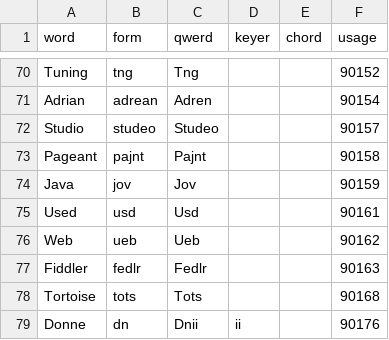
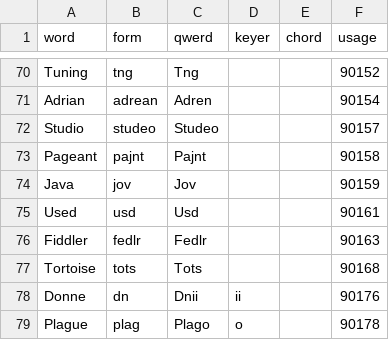
Before and after one commit to codepoke-kk/qwertigraphy, a CSV file: qwertigraph/dictionaries/anniversary_cmu.csv, drawn as a sheet; only a part is shown, gaps mark what is left out; the shorter side is filled out with more unchanged rows.

```diff
--- a/qwertigraph/dictionaries/anniversary_cmu.csv
+++ b/qwertigraph/dictionaries/anniversary_cmu.csv
@@ -75,3 +75,2 @@ Java,jov,Jov,,,90159
 Used,usd,Usd,,,90161
-Web,ueb,Ueb,,,90162
 Fiddler,fedlr,Fedlr,,,90163
```
Also changed, not shown: qwertigraph/dictionaries/anniversary_uniform_core.csv, qwertigraph/dictionaries/anniversary_uniform_supplement.csv.
